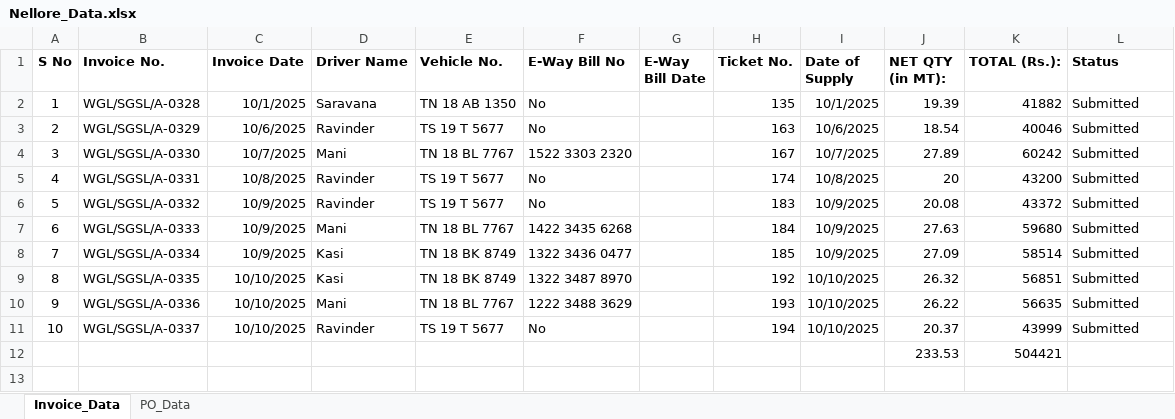
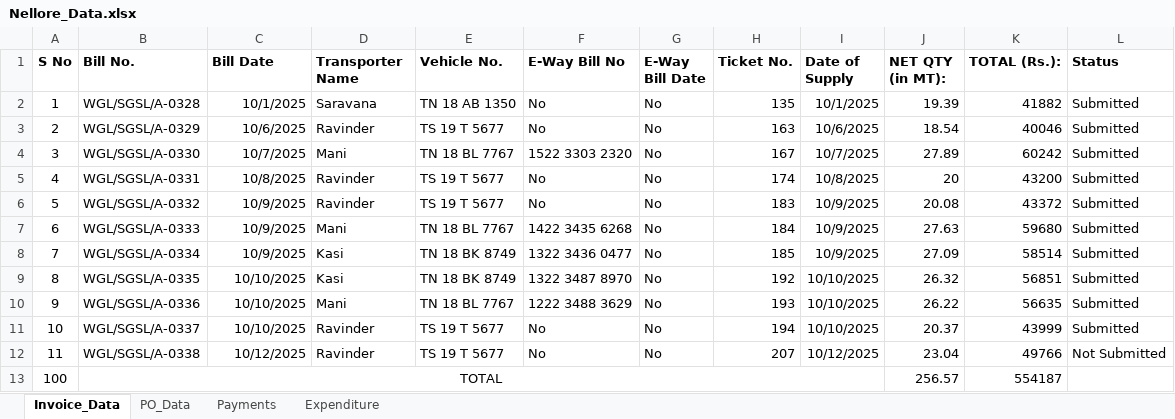
Before and after one commit to shakthigreensuppliesllp-dotcom/project, an Excel workbook: Nellore_Data.xlsx, sheet Invoice_Data, drawn as a sheet; values as stored, in another font and other column widths than the file's, no borders; removed rows and columns are numbered as before the commit, all else as after; the diff names each change by its address in the sheet, - before the commit and + after, or states it on an @@ line.

Commit message:
Add files via upload
second: Updated the display, insert json and created saveInvoice Data

```diff
--- a/Nellore_Data.xlsx (sheet Invoice_Data)
+++ b/Nellore_Data.xlsx (sheet Invoice_Data)
+sheet tab: Payments
+sheet tab: Expenditure
-B1: Invoice No.
+B1: Bill No.
-C1: Invoice Date
+C1: Bill Date
-D1: Driver Name
+D1: Transporter Name
-G2:G11 (E-Way Bill Date): (empty)
+G2:G11 (E-Way Bill Date): No
-row 12:  |  |  |  |  |  |  |  |  | 233.53 | 504421
+row 12: 11 | WGL/SGSL/A-0338 | 10/12/2025 | Ravinder | TS 19 T 5677 | No | No | 207 | 10/12/2025 | 23.04 | 49766 | Not Submitted
+row 13: 100 | TOTAL |  |  |  |  |  |  |  | 256.57 | 554187
```
Also changed, not shown: 5 other files.
